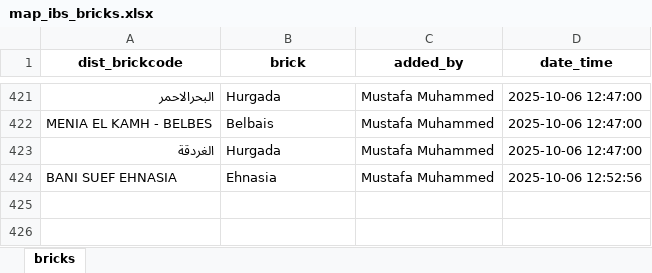
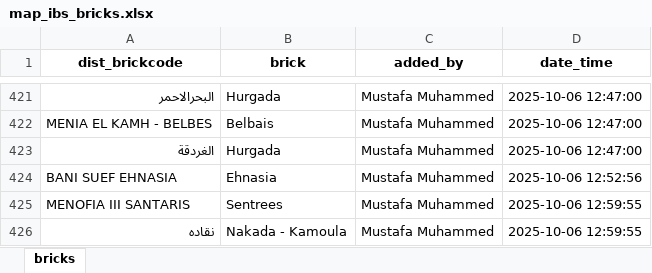
Before and after one commit to mustafasava/Sales_repo, an Excel workbook: mapping/map_ibs_bricks.xlsx, sheet bricks, drawn as a sheet; only a part is shown, gaps mark what is left out; values as stored, in another font and other column widths than the file's, no borders; the diff names each change by its address in the sheet, - before the commit and + after, or states it on an @@ line.

Commit message:
Update map_ibs_bricks.xlsx

```diff
--- a/mapping/map_ibs_bricks.xlsx (sheet bricks)
+++ b/mapping/map_ibs_bricks.xlsx (sheet bricks)
+row 425: MENOFIA III SANTARIS | Sentrees | Mustafa Muhammed | 2025-10-06 12:59:55
+row 426: نقاده | Nakada - Kamoula | Mustafa Muhammed | 2025-10-06 12:59:55
```
